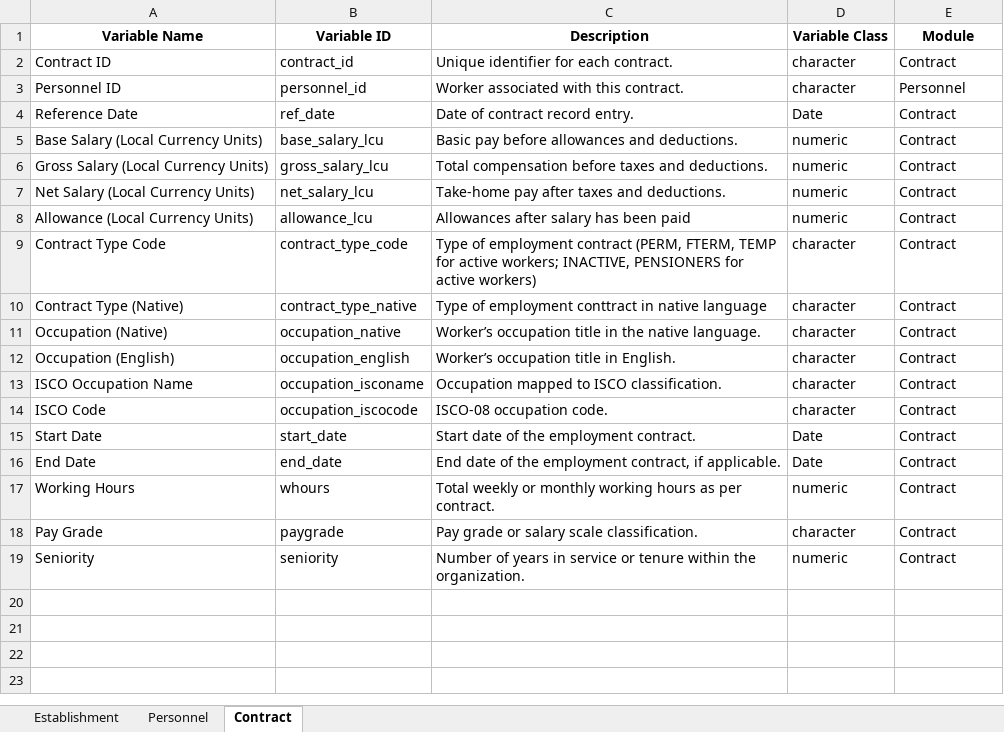
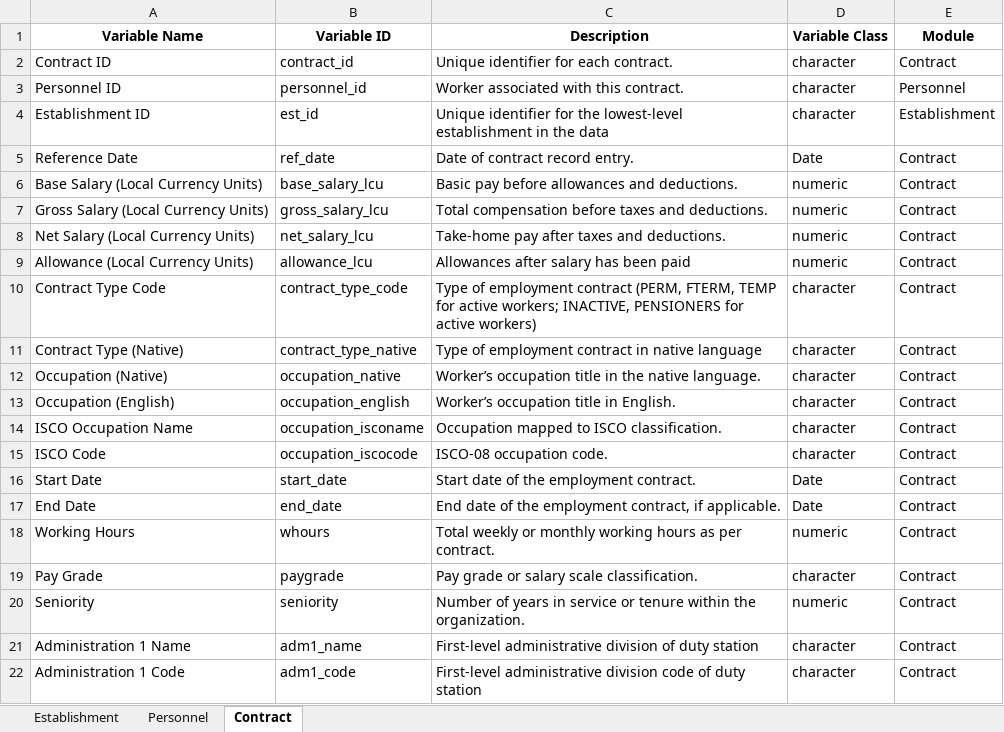
Before and after one commit to WB-PIDA-Data-Science-Shop/govhr, an Excel workbook: data-raw/hrmis_data_dictionary.xlsx, sheet Contract, drawn as a sheet; values as stored, in another font and other column widths than the file's, no borders; addresses are those after the commit; the diff names each change by its address in the sheet, - before the commit and + after, or states it on an @@ line.

```diff
--- a/data-raw/hrmis_data_dictionary.xlsx (sheet Contract)
+++ b/data-raw/hrmis_data_dictionary.xlsx (sheet Contract)
+row 4: Establishment ID | est_id | Unique identifier for the lowest-level establishment in the data | character | Establishment
-C11 (Description): …of employment conttract in native…
+C11 (Description): …of employment contract in native…
+row 21: Administration 1 Name | adm1_name | First-level administrative division of duty station | character | Contract
+row 22: Administration 1 Code | adm1_code | First-level administrative division code of duty station | character | Contract
```
Also changed, not shown: sheet Establishment, sheet Personnel.
